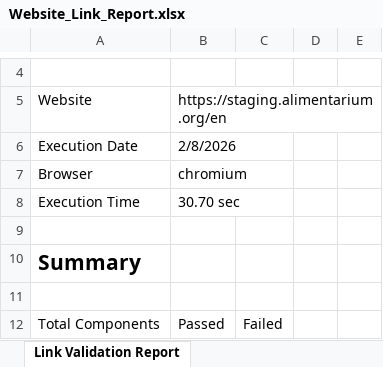
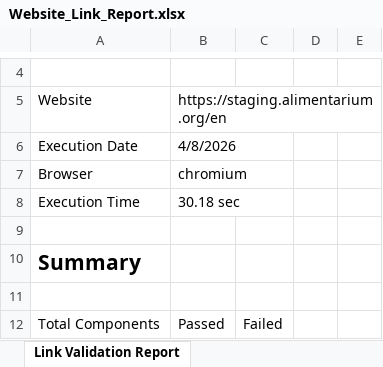
Before and after one commit to Lekhanhn/Automation-Alimentarium, an Excel workbook: reports/Website_Link_Report.xlsx, sheet Link Validation Report, drawn as a sheet; only a part is shown, gaps mark what is left out; values as stored, in another font and other column widths than the file's, no borders; the diff covers the shown part only; the diff names each change by its address in the sheet, - before the commit and + after, or states it on an @@ line.

```diff
--- a/reports/Website_Link_Report.xlsx (sheet Link Validation Report)
+++ b/reports/Website_Link_Report.xlsx (sheet Link Validation Report)
-B6: 2/8/2026
+B6: 4/8/2026
-B8: 30.70 sec
+B8: 30.18 sec
```
Also changed, not shown: 31 edited cells elsewhere in this sheet, 7 other files.
